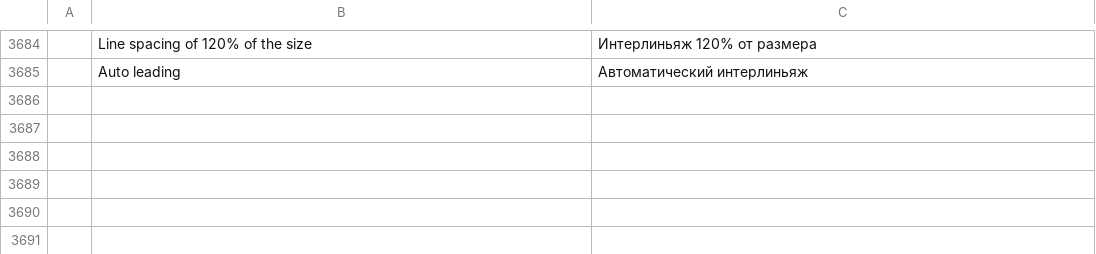
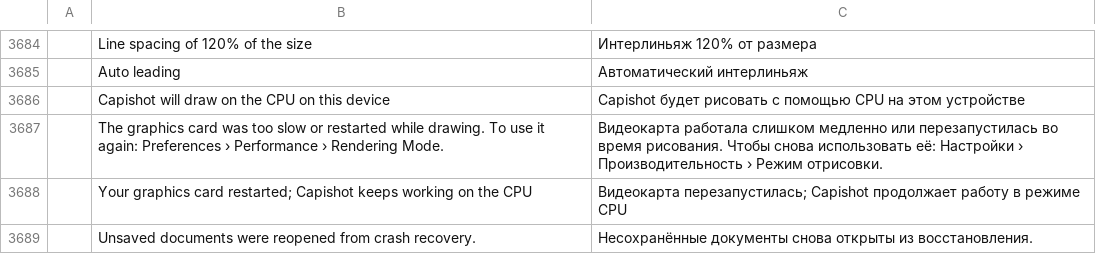
Before and after one commit to ChoqueCastroLD/capishot, a TSV file: crates/ui-egui/src/i18n/ru.tsv, drawn as a sheet; only a part is shown, gaps mark what is left out; the diff names each change by its address in the sheet, - before the commit and + after, or states it on an @@ line.

```diff
--- a/crates/ui-egui/src/i18n/ru.tsv
+++ b/crates/ui-egui/src/i18n/ru.tsv
+row 3686:  | Capishot will draw on the CPU on this device | Capishot будет рисовать с помощью CPU на этом устройстве
+row 3687:  | The graphics card was too slow or restarted while drawing. To use it again: Preferences › Performance › Rendering Mode. | Видеокарта работала слишком медленно или перезапустилась во время рисования. Чтобы снова использовать её: Настройки › Производительность › Режим отрисовки.
+row 3688:  | Your graphics card restarted; Capishot keeps working on the CPU | Видеокарта перезапустилась; Capishot продолжает работу в режиме CPU
+row 3689:  | Unsaved documents were reopened from crash recovery. | Несохранённые документы снова открыты из восстановления.
```
Also changed, not shown: crates/ui-egui/src/i18n/de.tsv, crates/ui-egui/src/i18n/el.tsv, 30 other files.
